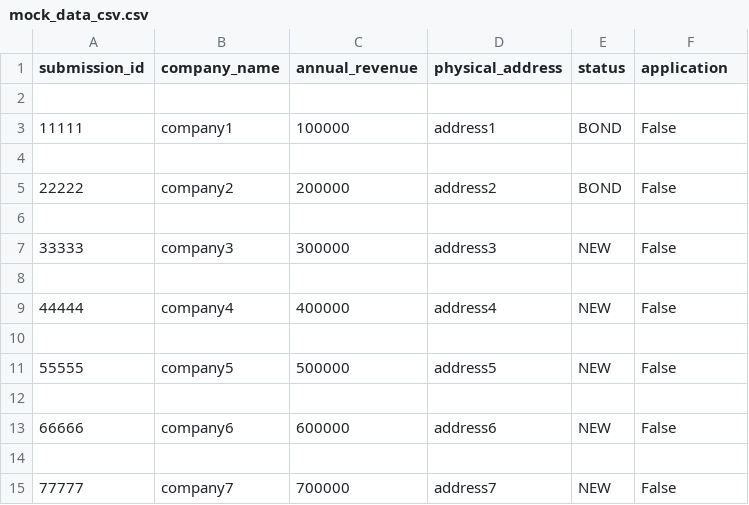
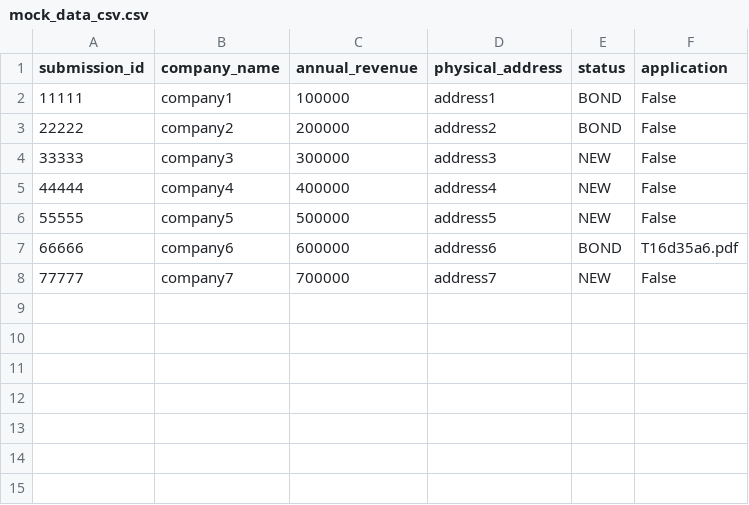
Before and after one commit to sayatalabs/sayata-fullstack-assignment, a CSV file: server/mock_data_csv.csv, drawn as a sheet.

```diff
--- a/server/mock_data_csv.csv
+++ b/server/mock_data_csv.csv
@@ -1,15 +1,8 @@
 submission_id,company_name,annual_revenue,physical_address,status,application
-
 11111,company1,100000,address1,BOND,False
-
 22222,company2,200000,address2,BOND,False
-
 33333,company3,300000,address3,NEW,False
-
 44444,company4,400000,address4,NEW,False
-
 55555,company5,500000,address5,NEW,False
-
-66666,company6,600000,address6,NEW,False
-
+66666,company6,600000,address6,BOND,T16d35a6.pdf
 77777,company7,700000,address7,NEW,False
```
Also changed, not shown: 6 other files.
